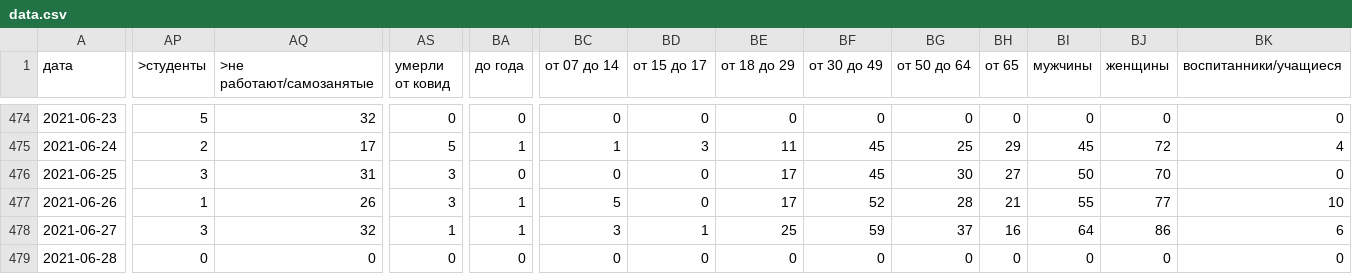
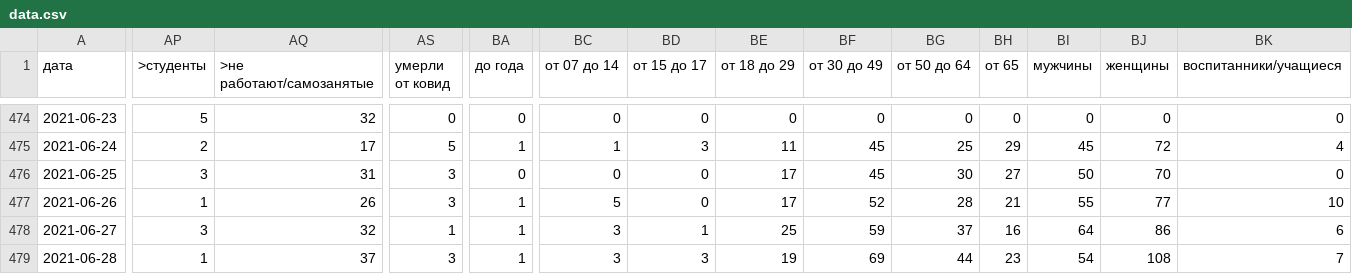
Before and after one commit to KonstantinKlepikov/covid-kaliningrad, a CSV file: data/data.csv, drawn as a sheet; only a part is shown, gaps mark what is left out; the diff covers the shown part only; the diff names each change by its address in the sheet, - before the commit and + after, or states it on an @@ line.

```diff
--- a/data/data.csv
+++ b/data/data.csv
-AP479 (>студенты): 0
+AP479 (>студенты): 1
-AQ479 (>не работают/самозанятые): 0
+AQ479 (>не работают/самозанятые): 37
-AS479 (умерли от ковид): 0
+AS479 (умерли от ковид): 3
-BA479 (до года): 0
+BA479 (до года): 1
-BC479 (от 07 до 14): 0
+BC479 (от 07 до 14): 3
-BD479 (от 15 до 17): 0
+BD479 (от 15 до 17): 3
-BE479 (от 18 до 29): 0
+BE479 (от 18 до 29): 19
-BF479 (от 30 до 49): 0
+BF479 (от 30 до 49): 69
-BG479 (от 50 до 64): 0
+BG479 (от 50 до 64): 44
-BH479 (от 65): 0
+BH479 (от 65): 23
-BI479 (мужчины): 0
+BI479 (мужчины): 54
-BJ479 (женщины): 0
+BJ479 (женщины): 108
-BK479 (воспитанники/учащиеся): 0
+BK479 (воспитанники/учащиеся): 7
```
Also changed, not shown: 25 edited cells elsewhere in this file.
